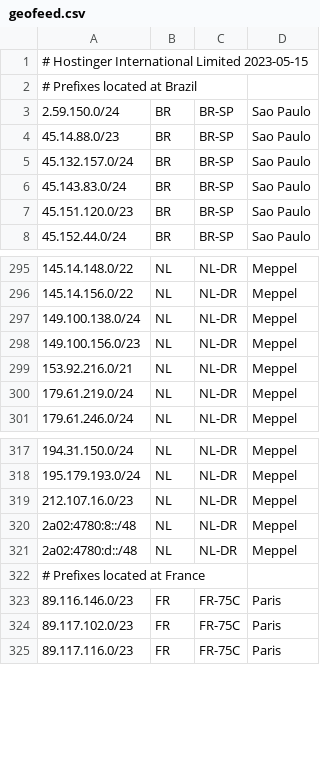
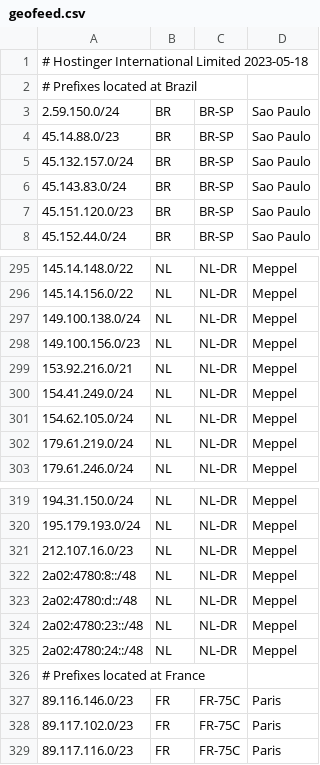
Before and after one commit to hostinger/geofeed, a CSV file: geofeed.csv, drawn as a sheet; only a part is shown, gaps mark what is left out.

Commit message:
Update geofeed.csv

```diff
--- a/geofeed.csv
+++ b/geofeed.csv
@@ -1,2 +1,2 @@
-# Hostinger International Limited 2023-05-15,,,
+# Hostinger International Limited 2023-05-18,,,
 # Prefixes located at Brazil,,,
@@ -299,2 +299,4 @@
 153.92.216.0/21,NL,NL-DR,Meppel
+154.41.249.0/24,NL,NL-DR,Meppel
+154.62.105.0/24,NL,NL-DR,Meppel
 179.61.219.0/24,NL,NL-DR,Meppel
@@ -321,2 +323,4 @@
 2a02:4780:d::/48,NL,NL-DR,Meppel
+2a02:4780:23::/48,NL,NL-DR,Meppel
+2a02:4780:24::/48,NL,NL-DR,Meppel
 # Prefixes located at France,,,
```
